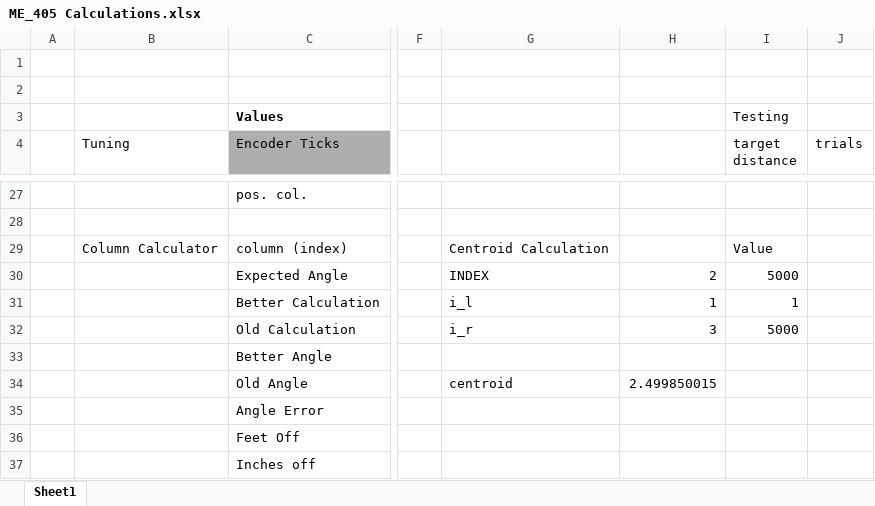
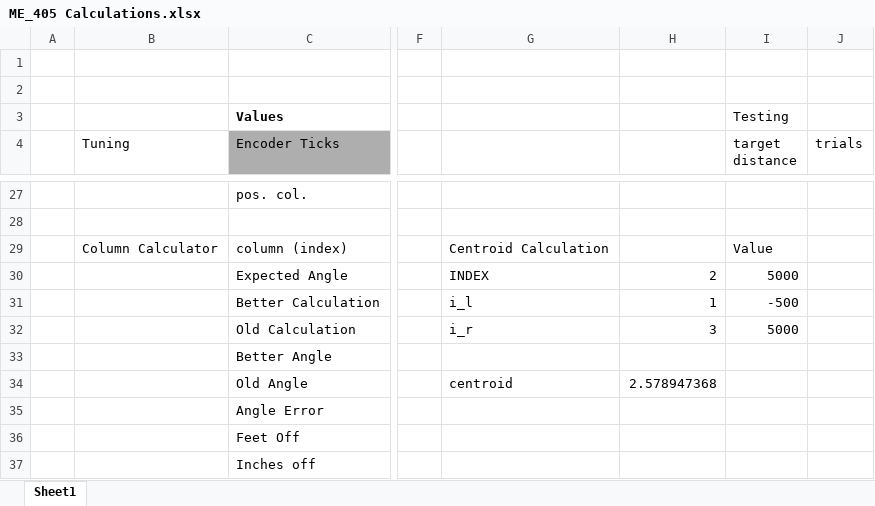
Before and after one commit to muldy7/Term-Project, an Excel workbook: ME_405 Calculations.xlsx, sheet Sheet1, drawn as a sheet; only a part is shown, gaps mark what is left out; values as stored, in another font and other column widths than the file's, no borders; the diff names each change by its address in the sheet, - before the commit and + after, or states it on an @@ line.

Commit message:
modified mlx_cam
added ability to remove artifacts from the camera data

```diff
--- a/ME_405 Calculations.xlsx (sheet Sheet1)
+++ b/ME_405 Calculations.xlsx (sheet Sheet1)
-I31 (target distance): 1
+I31 (target distance): -500
-H34: 2.499850015
+H34: 2.578947368
```
Also changed, not shown: 1 other file.
